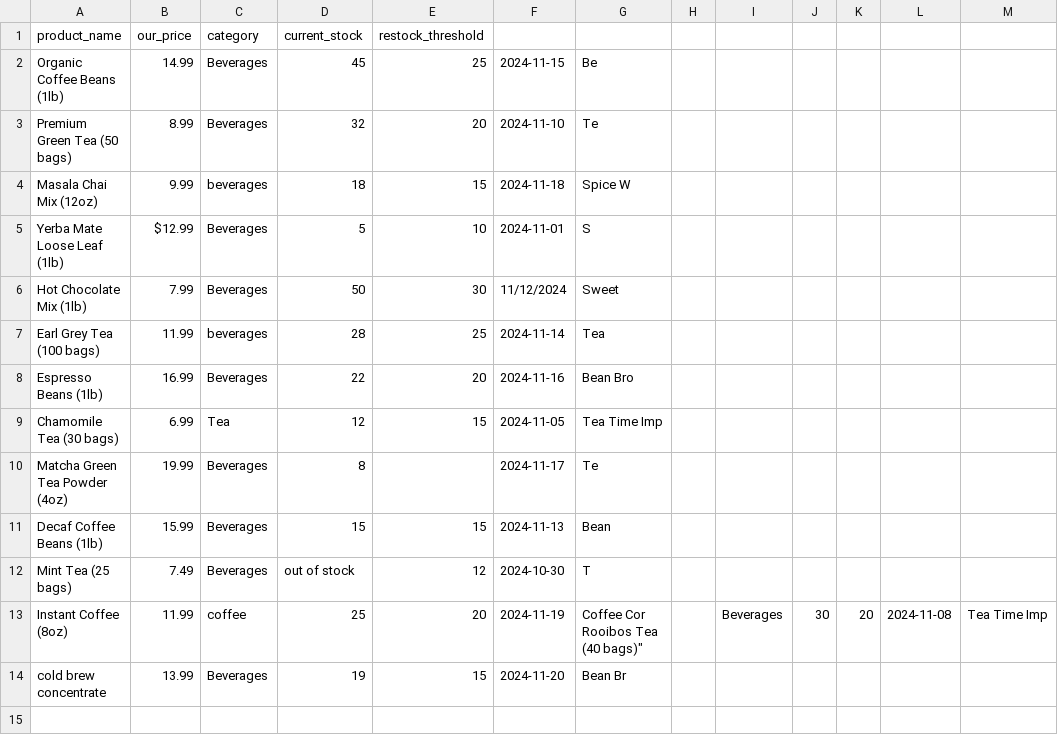
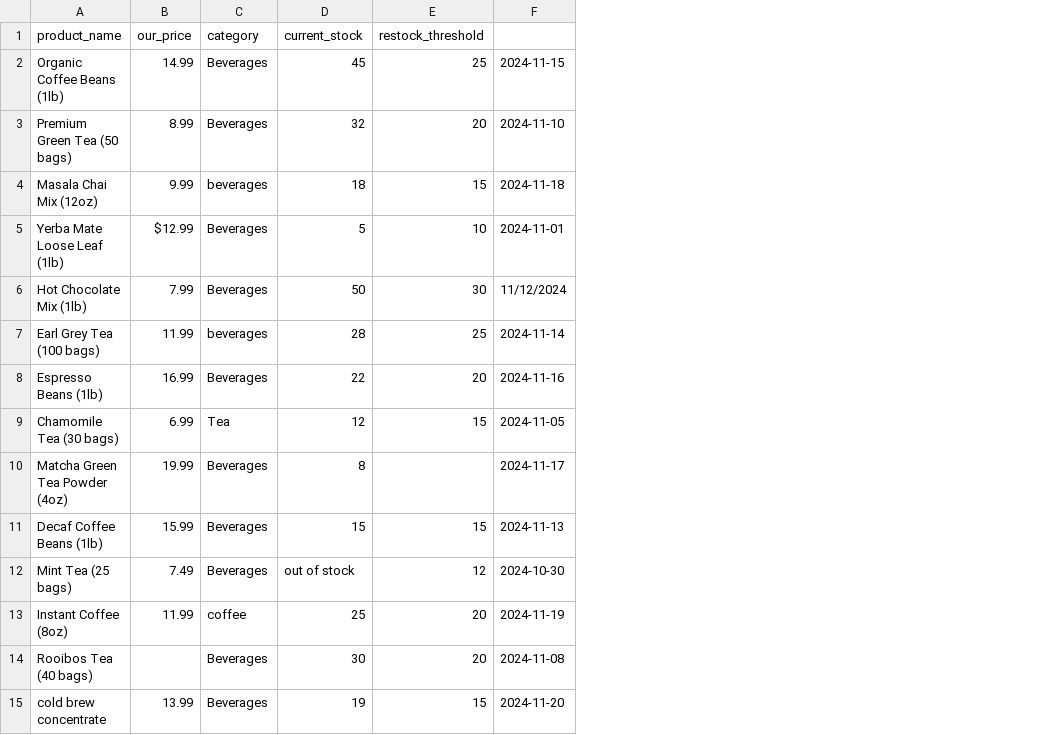
Before and after one commit to DTNevaeha/analyze_csv, a CSV file: data/products.csv, drawn as a sheet; removed rows and columns are numbered as before the commit, all else as after; ↵ is a line break in a cell; the diff names each change by its address in the sheet, - before the commit and + after, or states it on an @@ line.

Commit message:
Cleaned up CSV file to enhance readability, and remove missing information from pdf file.

```diff
--- a/data/products.csv
+++ b/data/products.csv
-column G, rows 2-14: Be | Te | Spice W | S | Sweet | Tea | Bean Bro | Tea Time Imp | Te | Bean | T | Coffee Cor ↵ Rooibos Tea (40 bags)" | Bean Br
-column H, empty
-column I, row 13: Beverages
-column J, row 13: 30
-column K, row 13: 20
-column L, row 13: 2024-11-08
-column M, row 13: Tea Time Imp
+row 14: Rooibos Tea (40 bags) |  | Beverages | 30 | 20 | 2024-11-08
```
